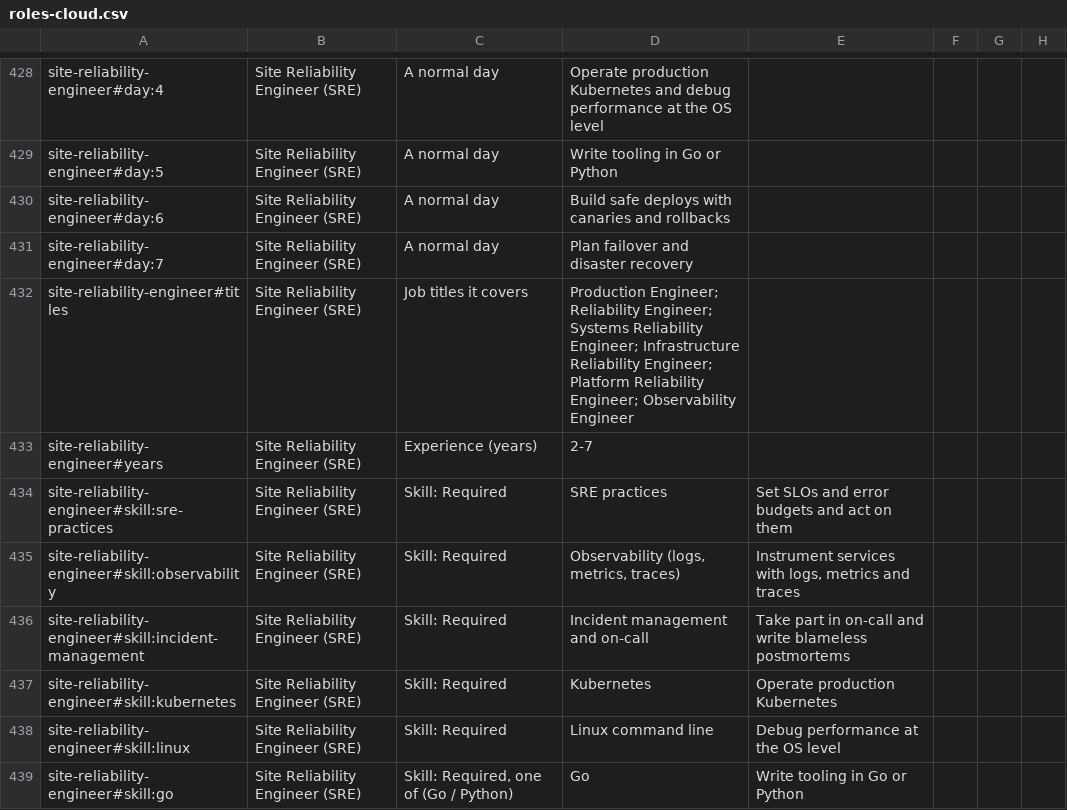
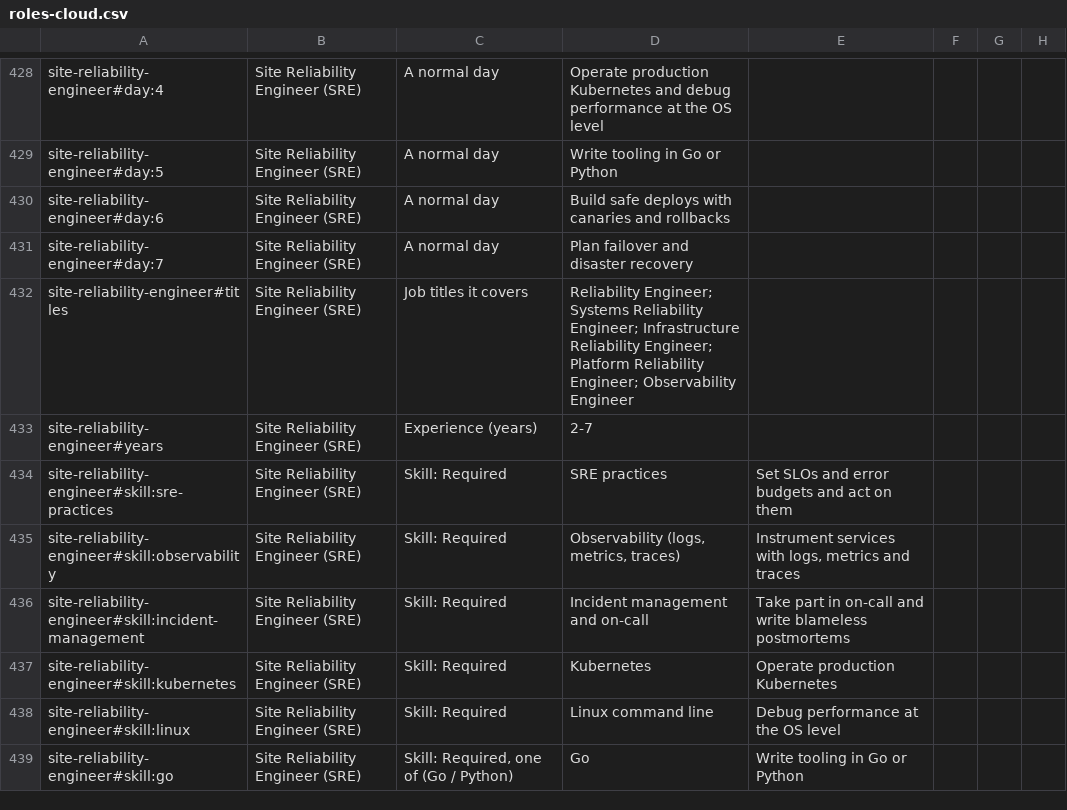
Before and after one commit to eagleboy007/careermetro, a CSV file: docs/review/pack/roles-cloud.csv, drawn as a sheet; only a part is shown, gaps mark what is left out.

```diff
--- a/docs/review/pack/roles-cloud.csv
+++ b/docs/review/pack/roles-cloud.csv
@@ -431,3 +431,3 @@ site-reliability-engineer#day:6,Site Reliability Engineer (SRE),A normal day,Bui
 site-reliability-engineer#day:7,Site Reliability Engineer (SRE),A normal day,Plan failover and disaster recovery,,,,
-site-reliability-engineer#titles,Site Reliability Engineer (SRE),Job titles it covers,Production Engineer; Reliability Engineer; Systems Reliability Engineer; Infrastructure Reliability Engineer; Platform Reliability Engineer; Observability Engineer,,,,
+site-reliability-engineer#titles,Site Reliability Engineer (SRE),Job titles it covers,Reliability Engineer; Systems Reliability Engineer; Infrastructure Reliability Engineer; Platform Reliability Engineer; Observability Engineer,,,,
 site-reliability-engineer#years,Site Reliability Engineer (SRE),Experience (years),2-7,,,,
```
Also changed, not shown: docs/review/pack/certifications.csv, 29 other files.
